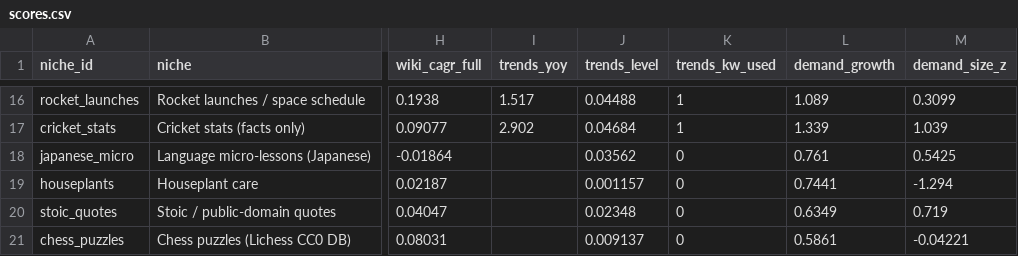
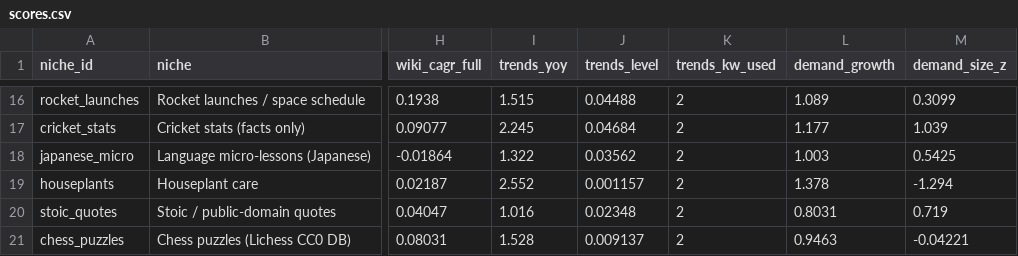
Before and after one commit to aseembhalla/niche-scout, a CSV file: data/scores.csv, drawn as a sheet; only a part is shown, gaps mark what is left out; the diff covers the shown part only; the diff names each change by its address in the sheet, - before the commit and + after, or states it on an @@ line.

```diff
--- a/data/scores.csv
+++ b/data/scores.csv
-I16 (trends_yoy): 1.517
+I16 (trends_yoy): 1.515
-K16:K17 (trends_kw_used): 1
+K16:K17 (trends_kw_used): 2
-I17 (trends_yoy): 2.902
+I17 (trends_yoy): 2.245
-L17 (demand_growth): 1.339
+L17 (demand_growth): 1.177
-I18 (trends_yoy): (empty)
+I18 (trends_yoy): 1.322
-K18:K21 (trends_kw_used): 0
+K18:K21 (trends_kw_used): 2
-L18 (demand_growth): 0.761
+L18 (demand_growth): 1.003
-I19 (trends_yoy): (empty)
+I19 (trends_yoy): 2.552
-L19 (demand_growth): 0.7441
+L19 (demand_growth): 1.378
-I20 (trends_yoy): (empty)
+I20 (trends_yoy): 1.016
-L20 (demand_growth): 0.6349
+L20 (demand_growth): 0.8031
-I21 (trends_yoy): (empty)
+I21 (trends_yoy): 1.528
-L21 (demand_growth): 0.5861
+L21 (demand_growth): 0.9463
```
Also changed, not shown: 38 edited cells elsewhere in this file, docs/data/niche_scores.csv, docs/data/trends_keywords.csv, 2 other files.
